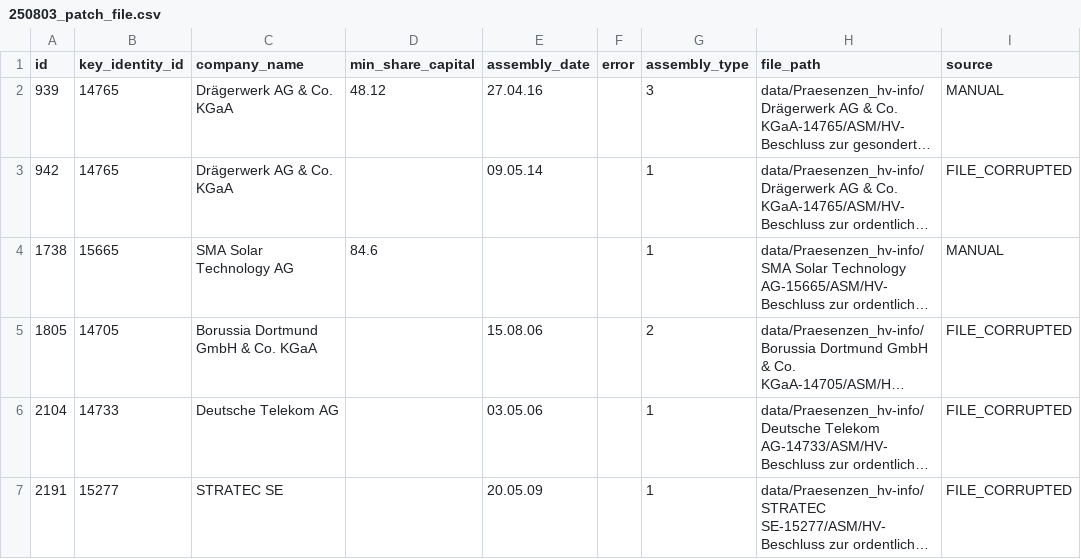
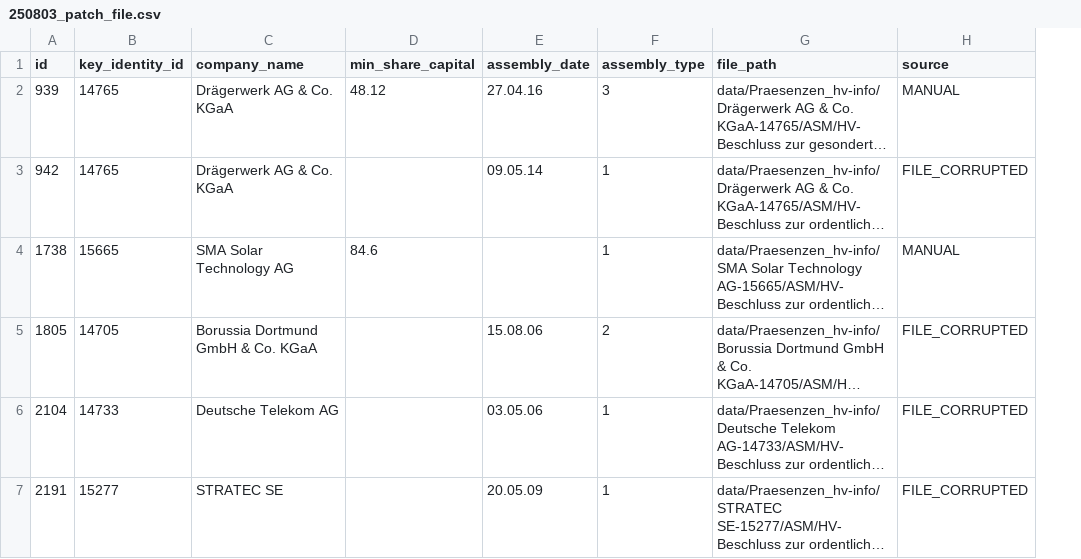
Before and after one commit to KensingtonOscupant/hv-praesenzen, a CSV file: data/out/250803_patch_file.csv, drawn as a sheet; only a part is shown; long unchanged cells end in …; the diff names each change by its address in the sheet, - before the commit and + after, or states it on an @@ line.

```diff
--- a/data/out/250803_patch_file.csv
+++ b/data/out/250803_patch_file.csv
-column F (error), empty
```
Also changed, not shown: data/out/250803_results.csv.
